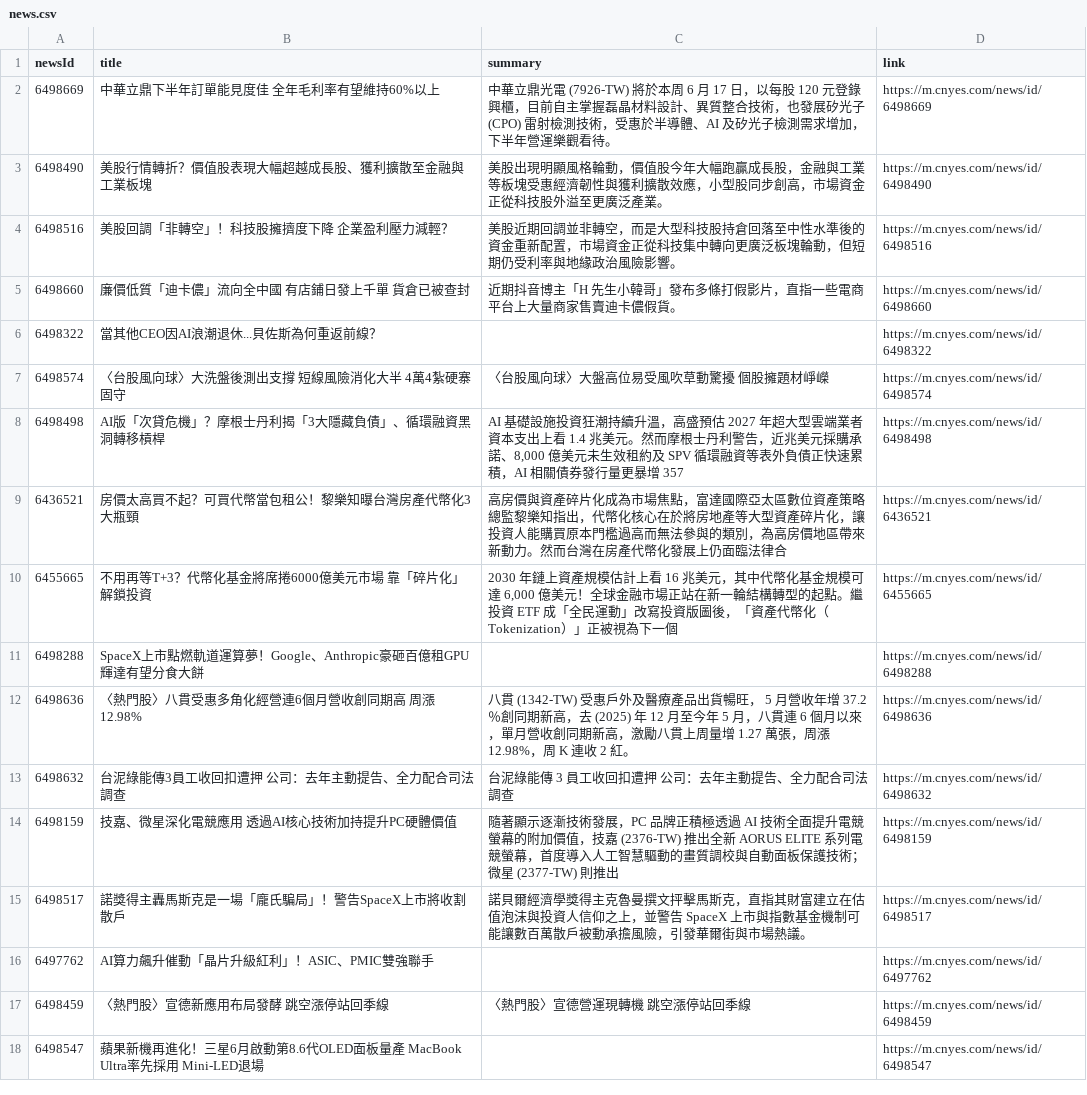
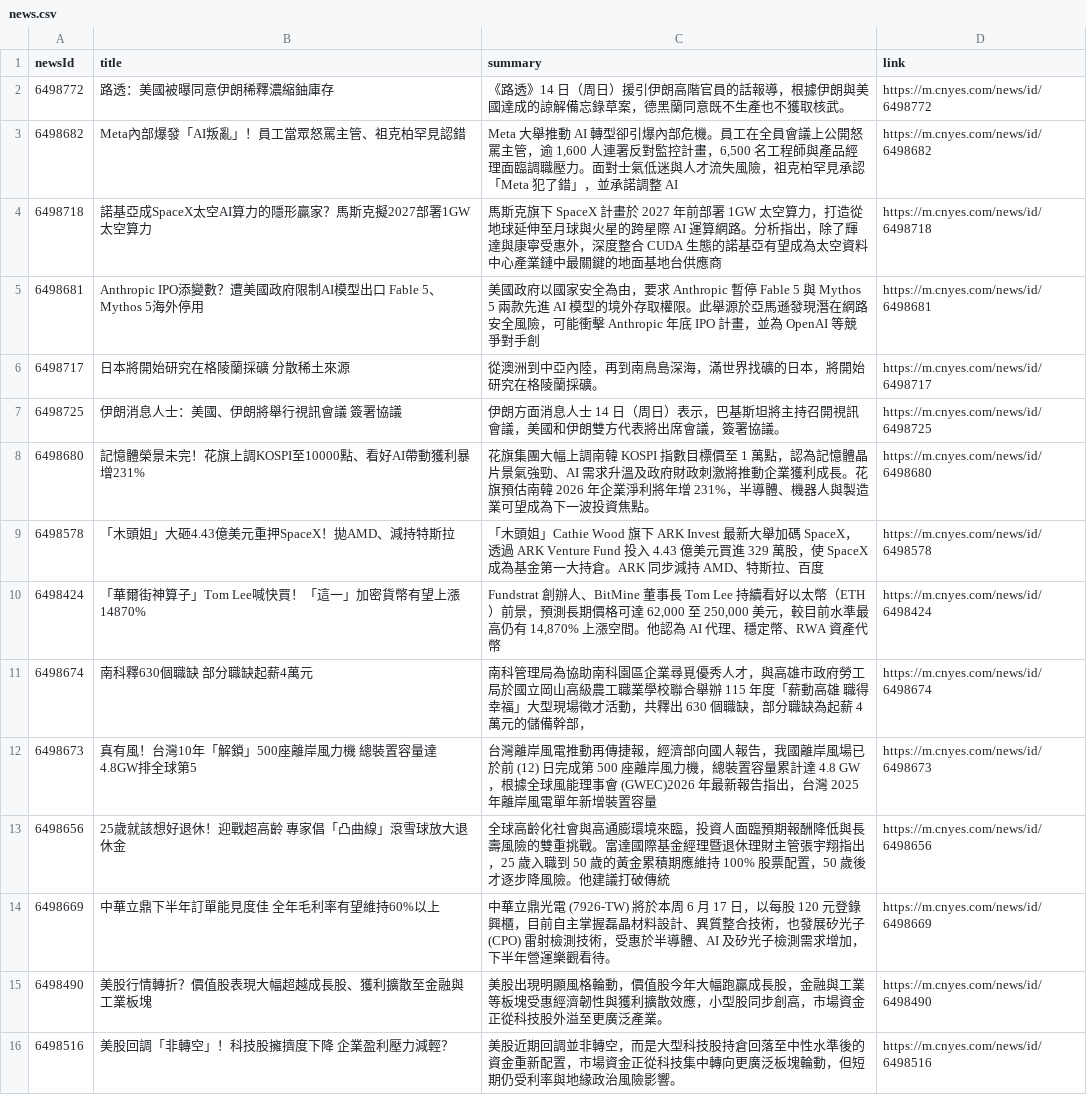
Before and after one commit to MaxDong168/test_github_actions, a CSV file: news.csv, drawn as a sheet; only a part is shown; the shorter side is filled out with more unchanged rows; the diff names each change by its address in the sheet, - before the commit and + after, or states it on an @@ line.

```diff
--- a/news.csv
+++ b/news.csv
+row 2: 6498772 | 路透：美國被曝同意伊朗稀釋濃縮鈾庫存 | 《路透》14 日（周日）援引伊朗高階官員的話報導，根據伊朗與美國達成的諒解備忘錄草案，德黑蘭同意既不生產也不獲取核武。 | https://m.cnyes.com/news/id/6498772
+row 3: 6498682 | Meta內部爆發「AI叛亂」！員工當眾怒罵主管、祖克柏罕見認錯 | Meta 大舉推動 AI 轉型卻引爆內部危機。員工在全員會議上公開怒罵主管，逾 1,600 人連署反對監控計畫，6,500 名工程師與產品經理面臨調職壓力。面對士氣低迷與人才流失風險，祖克柏罕見承認「Meta 犯了錯」，並承諾調整 AI | https://m.cnyes.com/news/id/6498682
+row 4: 6498718 | 諾基亞成SpaceX太空AI算力的隱形贏家？馬斯克擬2027部署1GW太空算力 | 馬斯克旗下 SpaceX 計畫於 2027 年前部署 1GW 太空算力，打造從地球延伸至月球與火星的跨星際 AI 運算網路。分析指出，除了輝達與康寧受惠外，深度整合 CUDA 生態的諾基亞有望成為太空資料中心產業鏈中最關鍵的地面基地台供應商 | https://m.cnyes.com/news/id/6498718
+row 5: 6498681 | Anthropic IPO添變數？遭美國政府限制AI模型出口 Fable 5、Mythos 5海外停用 | 美國政府以國家安全為由，要求 Anthropic 暫停 Fable 5 與 Mythos 5 兩款先進 AI 模型的境外存取權限。此舉源於亞馬遜發現潛在網路安全風險，可能衝擊 Anthropic 年底 IPO 計畫，並為 OpenAI 等競爭對手創 | https://m.cnyes.com/news/id/6498681
+row 6: 6498717 | 日本將開始研究在格陵蘭採礦 分散稀土來源 | 從澳洲到中亞內陸，再到南鳥島深海，滿世界找礦的日本，將開始研究在格陵蘭採礦。 | https://m.cnyes.com/news/id/6498717
+row 7: 6498725 | 伊朗消息人士：美國、伊朗將舉行視訊會議 簽署協議 | 伊朗方面消息人士 14 日（周日）表示，巴基斯坦將主持召開視訊會議，美國和伊朗雙方代表將出席會議，簽署協議。 | https://m.cnyes.com/news/id/6498725
+row 8: 6498680 | 記憶體榮景未完！花旗上調KOSPI至10000點、看好AI帶動獲利暴增231% | 花旗集團大幅上調南韓 KOSPI 指數目標價至 1 萬點，認為記憶體晶片景氣強勁、AI 需求升溫及政府財政刺激將推動企業獲利成長。花旗預估南韓 2026 年企業淨利將年增 231%，半導體、機器人與製造業可望成為下一波投資焦點。 | https://m.cnyes.com/news/id/6498680
+row 9: 6498578 | 「木頭姐」大砸4.43億美元重押SpaceX！拋AMD、減持特斯拉 | 「木頭姐」Cathie Wood 旗下 ARK Invest 最新大舉加碼 SpaceX，透過 ARK Venture Fund 投入 4.43 億美元買進 329 萬股，使 SpaceX 成為基金第一大持倉。ARK 同步減持 AMD、特斯拉、百度 | https://m.cnyes.com/news/id/6498578
+row 10: 6498424 | 「華爾街神算子」Tom Lee喊快買！「這一」加密貨幣有望上漲14870% | Fundstrat 創辦人、BitMine 董事長 Tom Lee 持續看好以太幣（ETH）前景，預測長期價格可達 62,000 至 250,000 美元，較目前水準最高仍有 14,870% 上漲空間。他認為 AI 代理、穩定幣、RWA 資產代幣 | https://m.cnyes.com/news/id/6498424
+row 11: 6498674 | 南科釋630個職缺 部分職缺起薪4萬元 | 南科管理局為協助南科園區企業尋覓優秀人才，與高雄市政府勞工局於國立岡山高級農工職業學校聯合舉辦 115 年度「薪動高雄 職得幸福」大型現場徵才活動，共釋出 630 個職缺，部分職缺為起薪 4 萬元的儲備幹部， | https://m.cnyes.com/news/id/6498674
+row 12: 6498673 | 真有風！台灣10年「解鎖」500座離岸風力機 總裝置容量達4.8GW排全球第5 | 台灣離岸風電推動再傳捷報，經濟部向國人報告，我國離岸風場已於前 (12) 日完成第 500 座離岸風力機，總裝置容量累計達 4.8 GW，根據全球風能理事會 (GWEC)2026 年最新報告指出，台灣 2025 年離岸風電單年新增裝置容量 | https://m.cnyes.com/news/id/6498673
+row 13: 6498656 | 25歲就該想好退休！迎戰超高齡 專家倡「凸曲線」滾雪球放大退休金 | 全球高齡化社會與高通膨環境來臨，投資人面臨預期報酬降低與長壽風險的雙重挑戰。富達國際基金經理暨退休理財主管張宇翔指出，25 歲入職到 50 歲的黃金累積期應維持 100% 股票配置，50 歲後才逐步降風險。他建議打破傳統 | https://m.cnyes.com/news/id/6498656
```
